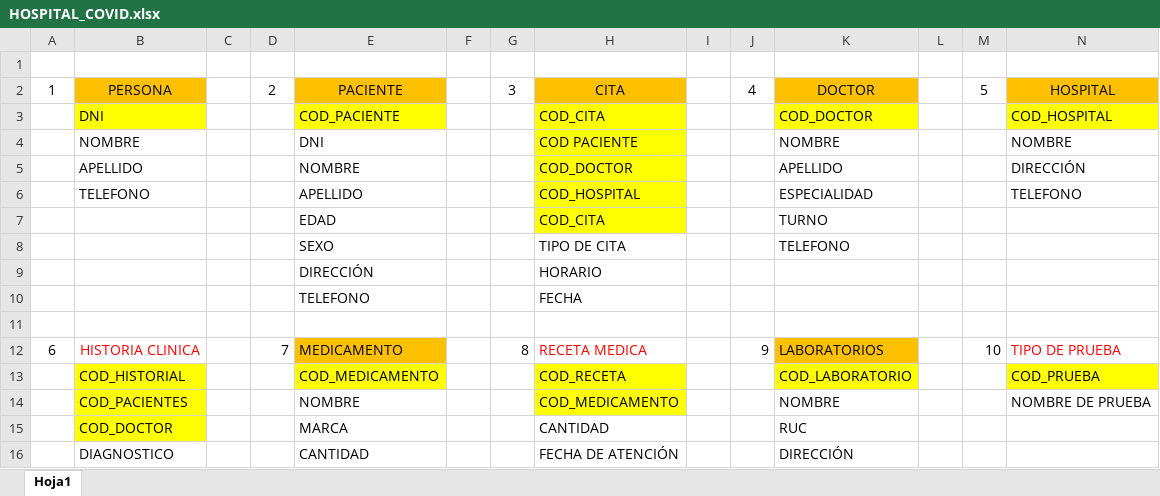
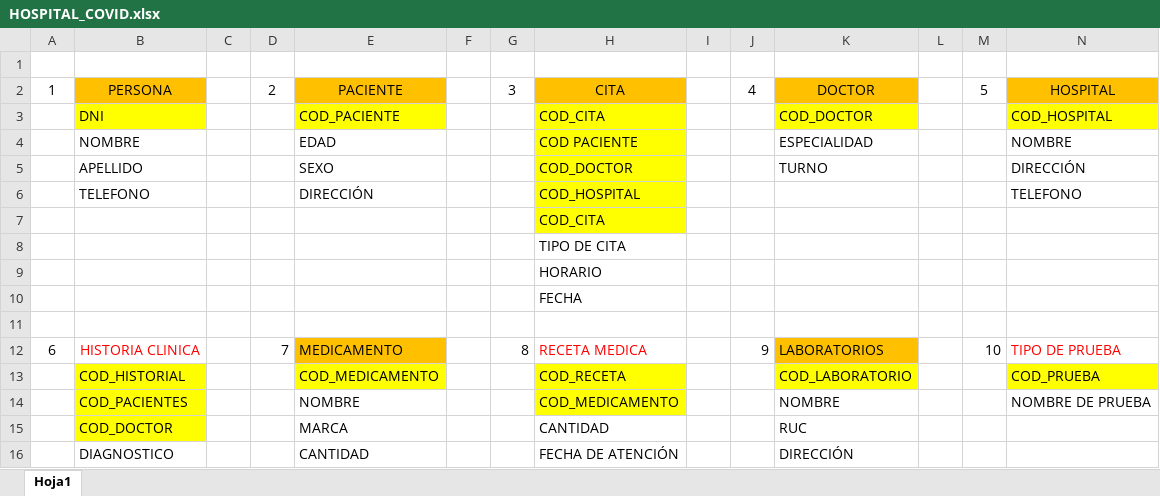
Before and after one commit to juanmanuelst/proyecto_poo, an Excel workbook: HOSPITAL_COVID.xlsx, sheet Hoja1, drawn as a sheet; only a part is shown; values as stored, in another font and other column widths than the file's, no borders; removed rows and columns are numbered as before the commit, all else as after; the diff names each change by its address in the sheet, - before the commit and + after, or states it on an @@ line.

Commit message:
Cambios Excel

```diff
--- a/HOSPITAL_COVID.xlsx (sheet Hoja1)
+++ b/HOSPITAL_COVID.xlsx (sheet Hoja1)
-E4: DNI
+E4: EDAD
-K4: NOMBRE
+K4: ESPECIALIDAD
-E5: NOMBRE
+E5: SEXO
-K5: APELLIDO
+K5: TURNO
-E6: APELLIDO
+E6: DIRECCIÓN
-K6: ESPECIALIDAD
+K6: (empty)
-row 7:  |  |  |  | EDAD |  |  | COD_CITA |  |  | TURNO
-row 8:  |  |  |  | SEXO |  |  | TIPO DE CITA |  |  | TELEFONO
-row 9:  |  |  |  | DIRECCIÓN |  |  | HORARIO
-row 10:  |  |  |  | TELEFONO |  |  | FECHA
+row 7:  |  |  |  |  |  |  | COD_CITA
+row 8:  |  |  |  |  |  |  | TIPO DE CITA
+row 9:  |  |  |  |  |  |  | HORARIO
+row 10:  |  |  |  |  |  |  | FECHA
```
Also changed, not shown: 1 other file.
